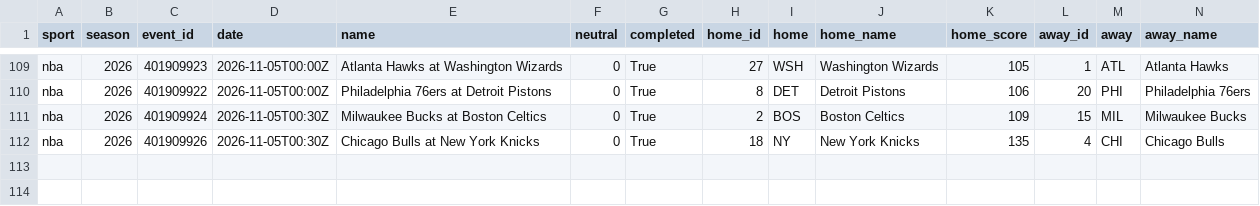
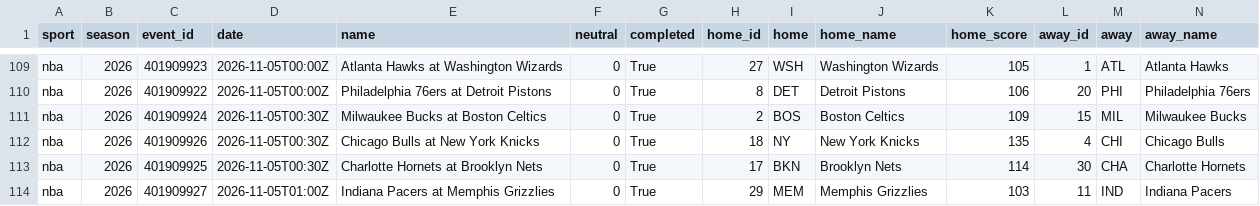
Before and after one commit to adotscotty/HandsDownAI, a CSV file: data/current_nba.csv, drawn as a sheet; only a part is shown, gaps mark what is left out; rows hold the shown columns only; the diff names each change by its address in the sheet, - before the commit and + after, or states it on an @@ line.

```diff
--- a/data/current_nba.csv
+++ b/data/current_nba.csv
+row 113: nba | 2026 | 401909925 | 2026-11-05T00:30Z | Charlotte Hornets at Brooklyn Nets | 0 | True | 17 | BKN | Brooklyn Nets | 114 | 30 | CHA | Charlotte Hornets
+row 114: nba | 2026 | 401909927 | 2026-11-05T01:00Z | Indiana Pacers at Memphis Grizzlies | 0 | True | 29 | MEM | Memphis Grizzlies | 103 | 11 | IND | Indiana Pacers
```
Also changed, not shown: data/bestbets_log.csv, data/current_cfb.csv, 4 other files.
